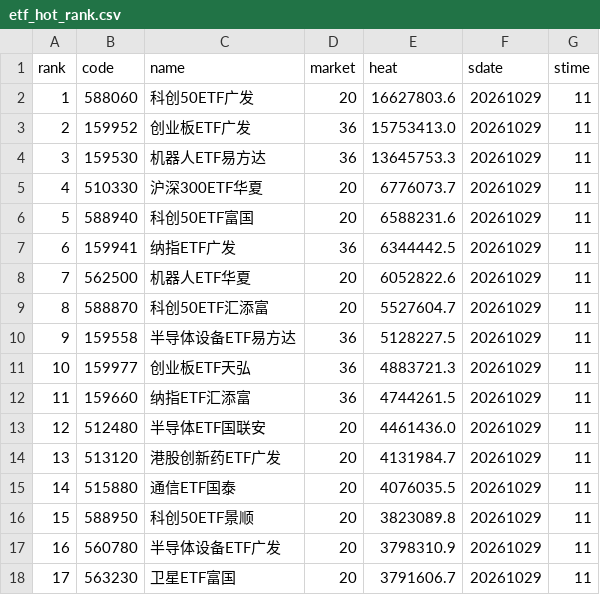
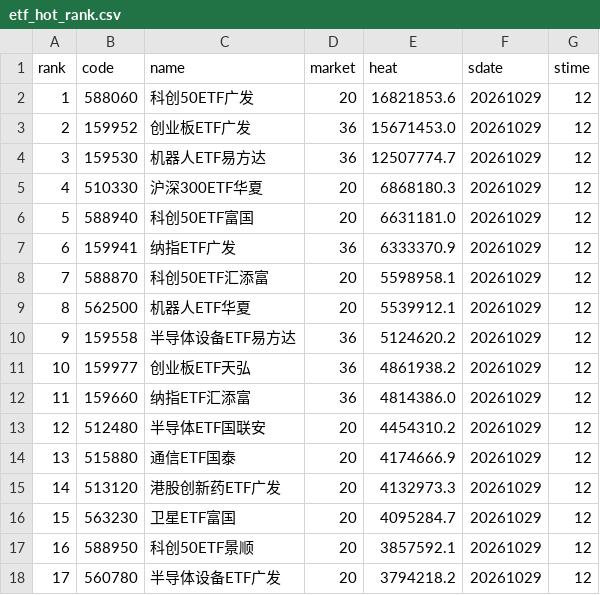
Before and after one commit to zihengniu9/etf-rotation-desk, a CSV file: outputs/etf_hot_rank.csv, drawn as a sheet; only a part is shown; the diff covers the shown part only.

```diff
--- a/outputs/etf_hot_rank.csv
+++ b/outputs/etf_hot_rank.csv
@@ -1,18 +1,18 @@
 rank,code,name,market,heat,sdate,stime
-1,588060,科创50ETF广发,20,16627803.6,20261029,11
-2,159952,创业板ETF广发,36,15753413.0,20261029,11
-3,159530,机器人ETF易方达,36,13645753.3,20261029,11
-4,510330,沪深300ETF华夏,20,6776073.7,20261029,11
-5,588940,科创50ETF富国,20,6588231.6,20261029,11
-6,159941,纳指ETF广发,36,6344442.5,20261029,11
-7,562500,机器人ETF华夏,20,6052822.6,20261029,11
-8,588870,科创50ETF汇添富,20,5527604.7,20261029,11
-9,159558,半导体设备ETF易方达,36,5128227.5,20261029,11
-10,159977,创业板ETF天弘,36,4883721.3,20261029,11
-11,159660,纳指ETF汇添富,36,4744261.5,20261029,11
-12,512480,半导体ETF国联安,20,4461436.0,20261029,11
-13,513120,港股创新药ETF广发,20,4131984.7,20261029,11
-14,515880,通信ETF国泰,20,4076035.5,20261029,11
-15,588950,科创50ETF景顺,20,3823089.8,20261029,11
-16,560780,半导体设备ETF广发,20,3798310.9,20261029,11
-17,563230,卫星ETF富国,20,3791606.7,20261029,11
+1,588060,科创50ETF广发,20,16821853.6,20261029,12
+2,159952,创业板ETF广发,36,15671453.0,20261029,12
+3,159530,机器人ETF易方达,36,12507774.7,20261029,12
+4,510330,沪深300ETF华夏,20,6868180.3,20261029,12
+5,588940,科创50ETF富国,20,6631181.0,20261029,12
+6,159941,纳指ETF广发,36,6333370.9,20261029,12
+7,588870,科创50ETF汇添富,20,5598958.1,20261029,12
+8,562500,机器人ETF华夏,20,5539912.1,20261029,12
+9,159558,半导体设备ETF易方达,36,5124620.2,20261029,12
+10,159977,创业板ETF天弘,36,4861938.2,20261029,12
+11,159660,纳指ETF汇添富,36,4814386.0,20261029,12
+12,512480,半导体ETF国联安,20,4454310.2,20261029,12
+13,515880,通信ETF国泰,20,4174666.9,20261029,12
+14,513120,港股创新药ETF广发,20,4132973.3,20261029,12
+15,563230,卫星ETF富国,20,4095284.7,20261029,12
+16,588950,科创50ETF景顺,20,3857592.1,20261029,12
+17,560780,半导体设备ETF广发,20,3794218.2,20261029,12
```
Also changed, not shown: 56 edited cells elsewhere in this file, outputs/etf_backtest_curve.csv, outputs/etf_backtest_positions.csv, 15 other files.
